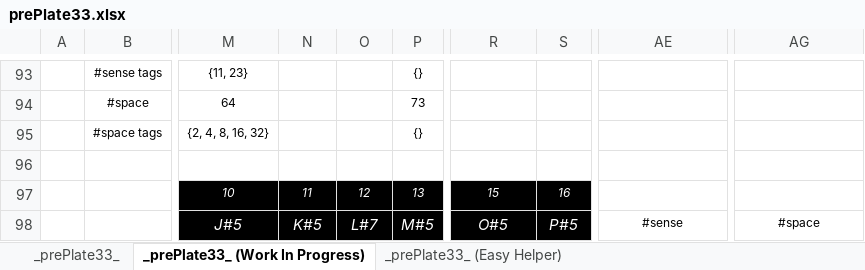
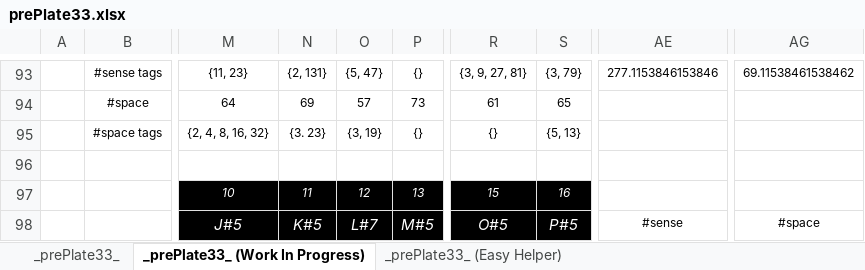
Before and after one commit to openroot/prePlate33, an Excel workbook: prePlate33/Offline Documents (Periodic)/prePlate33.xlsx, sheet _prePlate33_ (Work In Progress), drawn as a sheet; only a part is shown, gaps mark what is left out; values as stored, in another font and other column widths than the file's, no borders; charts and pictures not drawn; the diff covers the shown part only; the diff names each change by its address in the sheet, - before the commit and + after, or states it on an @@ line.

```diff
--- a/prePlate33/Offline Documents (Periodic)/prePlate33.xlsx (sheet _prePlate33_ (Work In Progress))
+++ b/prePlate33/Offline Documents (Periodic)/prePlate33.xlsx (sheet _prePlate33_ (Work In Progress))
-N93: (empty)
+N93: {2, 131}
-O93: (empty)
+O93: {5, 47}
-R93: (empty)
+R93: {3, 9, 27, 81}
-S93: (empty)
+S93: {3, 79}
-AE93: (empty)
+AE93: 277.1153846153846
-AG93: (empty)
+AG93: 69.11538461538462
-N94: (empty)
+N94: 69
-O94: (empty)
+O94: 57
-R94: (empty)
+R94: 61
-S94: (empty)
+S94: 65
-N95: (empty)
+N95: {3. 23}
-O95: (empty)
+O95: {3, 19}
-R95: (empty)
+R95: {}
-S95: (empty)
+S95: {5, 13}
```
Also changed, not shown: 32 edited cells elsewhere in this sheet, sheet _prePlate33_, 8 other files.
